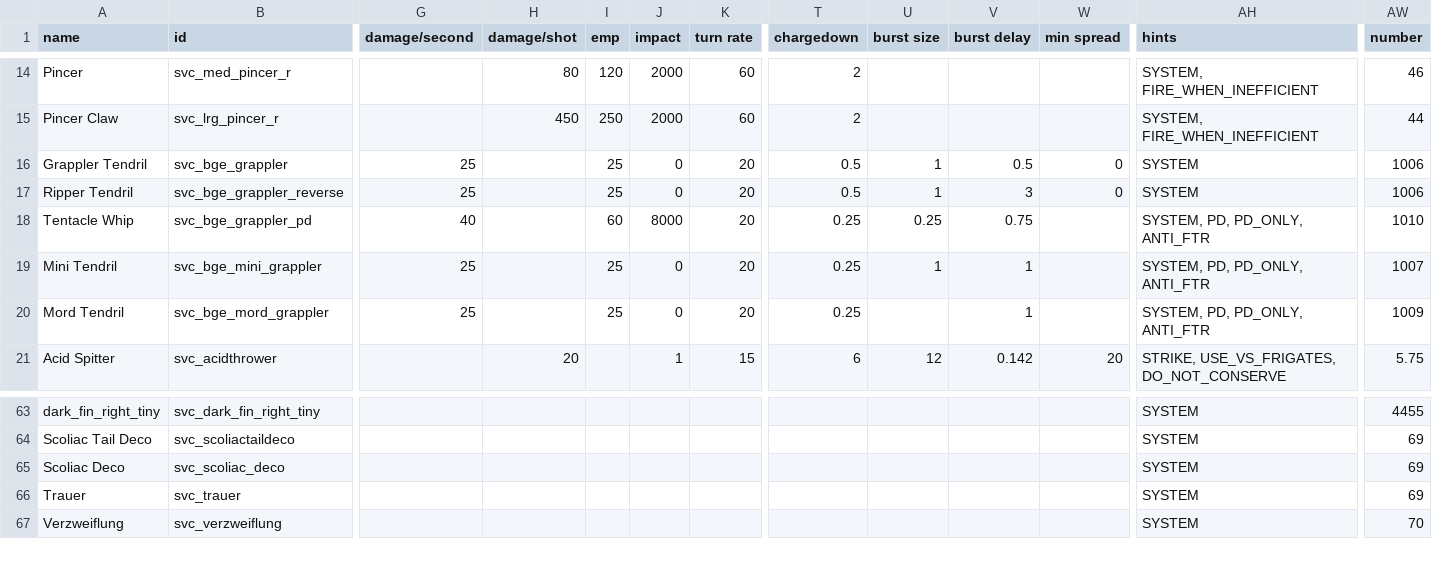
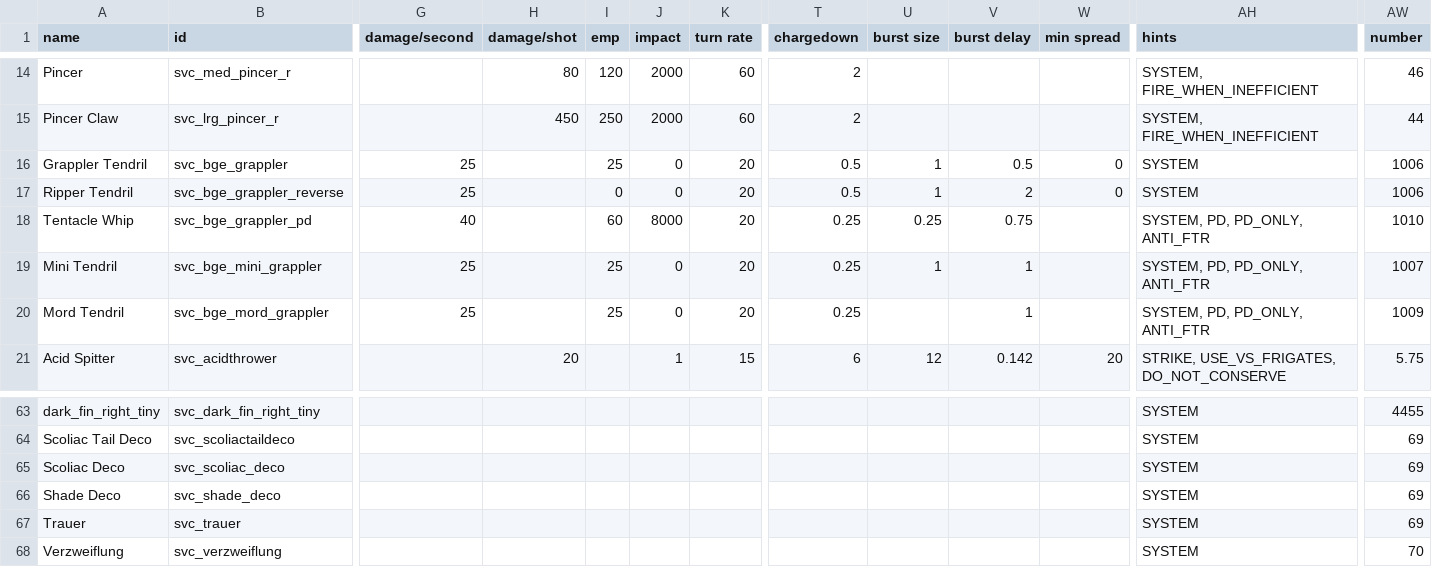
Before and after one commit to DesperatePeter/starsector-symbiotic-void-creatures, a CSV file: data/weapons/weapon_data.csv, drawn as a sheet; only a part is shown, gaps mark what is left out; rows hold the shown columns only; the diff names each change by its address in the sheet, - before the commit and + after, or states it on an @@ line.

```diff
--- a/data/weapons/weapon_data.csv
+++ b/data/weapons/weapon_data.csv
-I17 (emp): 25
+I17 (emp): 0
-V17 (burst delay): 3
+V17 (burst delay): 2
+row 66: Shade Deco | svc_shade_deco |  |  |  |  |  |  |  |  |  | SYSTEM | 69
```
Also changed, not shown: data/hulls/ship_data.csv, 15 other files.
